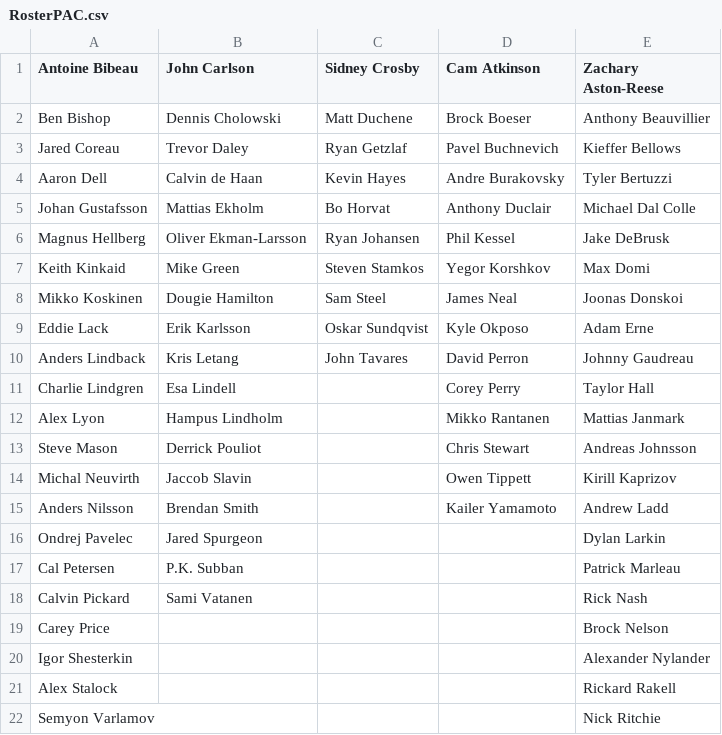
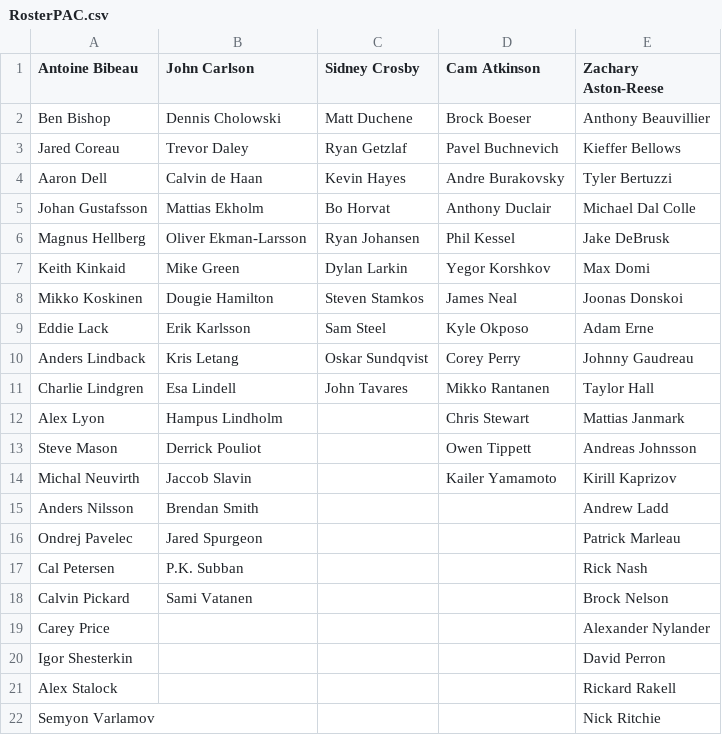
Before and after one commit to SunsHC/NCHLRoster, a CSV file: NCHLRoster/NCHLRoster/bin/Debug/RosterPAC.csv, drawn as a sheet; only a part is shown.

```diff
--- a/NCHLRoster/NCHLRoster/bin/Debug/RosterPAC.csv
+++ b/NCHLRoster/NCHLRoster/bin/Debug/RosterPAC.csv
@@ -6,16 +6,16 @@ Johan Gustafsson,Mattias Ekholm,Bo Horvat,Anthony Duclair,Michael Dal Colle
 Magnus Hellberg,Oliver Ekman-Larsson,Ryan Johansen,Phil Kessel,Jake DeBrusk
-Keith Kinkaid,Mike Green,Steven Stamkos,Yegor Korshkov,Max Domi
-Mikko Koskinen,Dougie Hamilton,Sam Steel,James Neal,Joonas Donskoi
-Eddie Lack,Erik Karlsson,Oskar Sundqvist,Kyle Okposo,Adam Erne
-Anders Lindback,Kris Letang,John Tavares,David Perron,Johnny Gaudreau
-Charlie Lindgren,Esa Lindell,,Corey Perry,Taylor Hall
-Alex Lyon,Hampus Lindholm,,Mikko Rantanen,Mattias Janmark
-Steve Mason,Derrick Pouliot,,Chris Stewart,Andreas Johnsson
-Michal Neuvirth,Jaccob Slavin,,Owen Tippett,Kirill Kaprizov
-Anders Nilsson,Brendan Smith,,Kailer Yamamoto,Andrew Ladd
-Ondrej Pavelec,Jared Spurgeon,,,Dylan Larkin
-Cal Petersen,P.K. Subban,,,Patrick Marleau
-Calvin Pickard,Sami Vatanen,,,Rick Nash
-Carey Price,,,,Brock Nelson
-Igor Shesterkin,,,,Alexander Nylander
+Keith Kinkaid,Mike Green,Dylan Larkin,Yegor Korshkov,Max Domi
+Mikko Koskinen,Dougie Hamilton,Steven Stamkos,James Neal,Joonas Donskoi
+Eddie Lack,Erik Karlsson,Sam Steel,Kyle Okposo,Adam Erne
+Anders Lindback,Kris Letang,Oskar Sundqvist,Corey Perry,Johnny Gaudreau
+Charlie Lindgren,Esa Lindell,John Tavares,Mikko Rantanen,Taylor Hall
+Alex Lyon,Hampus Lindholm,,Chris Stewart,Mattias Janmark
+Steve Mason,Derrick Pouliot,,Owen Tippett,Andreas Johnsson
+Michal Neuvirth,Jaccob Slavin,,Kailer Yamamoto,Kirill Kaprizov
+Anders Nilsson,Brendan Smith,,,Andrew Ladd
+Ondrej Pavelec,Jared Spurgeon,,,Patrick Marleau
+Cal Petersen,P.K. Subban,,,Rick Nash
+Calvin Pickard,Sami Vatanen,,,Brock Nelson
+Carey Price,,,,Alexander Nylander
+Igor Shesterkin,,,,David Perron
 Alex Stalock,,,,Rickard Rakell
```
Also changed, not shown: NCHLRoster/NCHLRoster/bin/Debug/DB NCHL.csv, NCHLRoster/NCHLRoster/bin/Debug/RosterBUC.csv, 39 other files.
